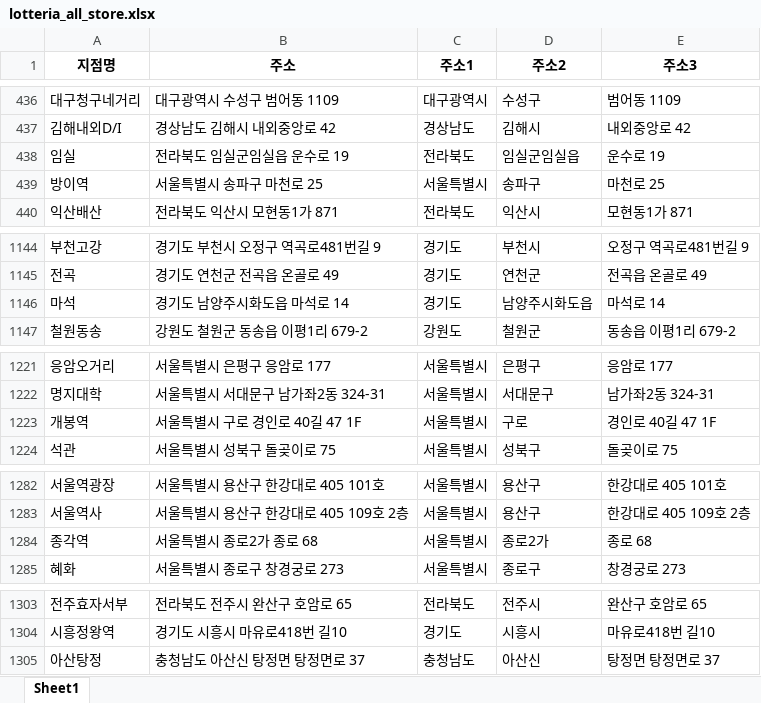
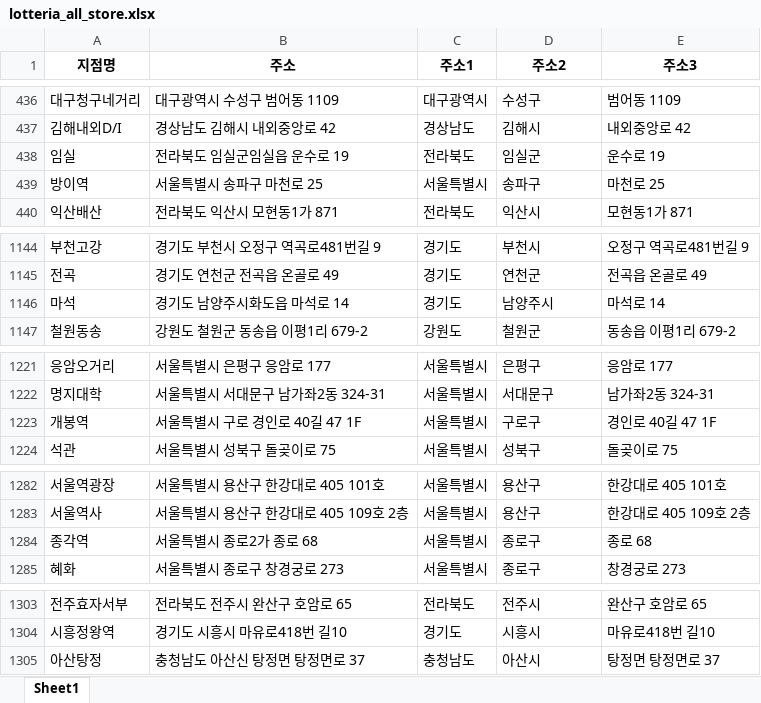
Before and after one commit to likelion-aischool-10-teamproject/burger-index, an Excel workbook: 1. web_crawling+preprocessing/Lotteria/lotteria_all_store.xlsx, sheet Sheet1, drawn as a sheet; only a part is shown, gaps mark what is left out; values as stored, in another font and other column widths than the file's, no borders; the diff covers the shown part only; the diff names each change by its address in the sheet, - before the commit and + after, or states it on an @@ line.

```diff
--- a/1. web_crawling+preprocessing/Lotteria/lotteria_all_store.xlsx (sheet Sheet1)
+++ b/1. web_crawling+preprocessing/Lotteria/lotteria_all_store.xlsx (sheet Sheet1)
-D438 (주소2): 임실군임실읍
+D438 (주소2): 임실군
-D1146 (주소2): 남양주시화도읍
+D1146 (주소2): 남양주시
-D1223 (주소2): 구로
+D1223 (주소2): 구로구
-D1284 (주소2): 종로2가
+D1284 (주소2): 종로구
-D1305 (주소2): 아산신
+D1305 (주소2): 아산시
```
Also changed, not shown: 13 edited cells elsewhere in this sheet, 11 other files.
